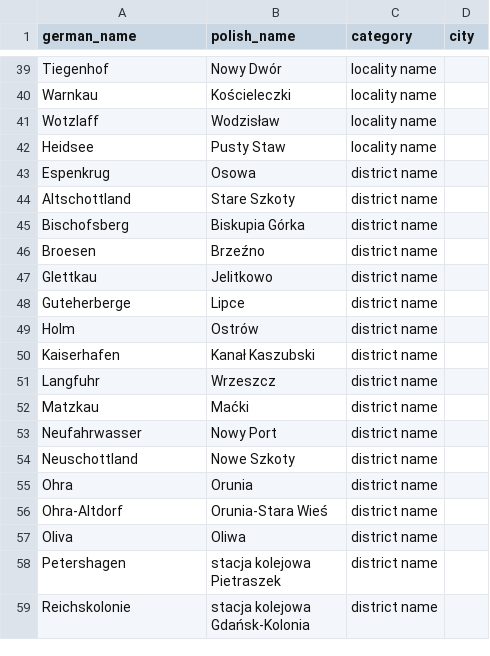
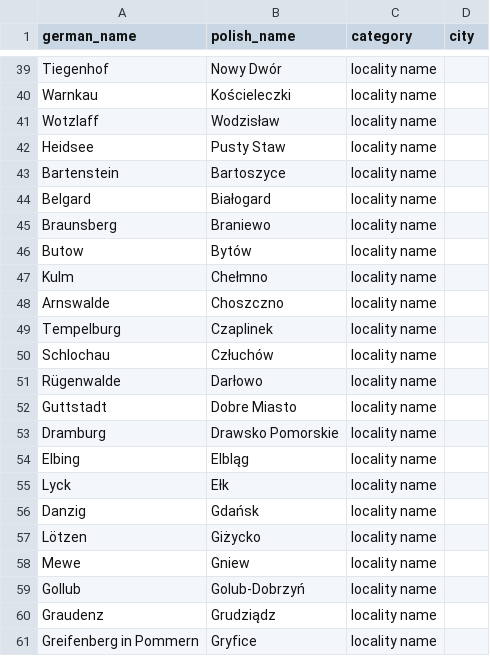
Before and after one commit to ertrzyiks/tricity-hiking, a CSV file: names/german-polish-names.csv, drawn as a sheet; only a part is shown, gaps mark what is left out; the shorter side is filled out with more unchanged rows; the diff covers the shown part only.

```diff
--- a/names/german-polish-names.csv
+++ b/names/german-polish-names.csv
@@ -42 +42,20 @@ Wotzlaff,Wodzisław,locality name,
 Heidsee,Pusty Staw,locality name,
+Bartenstein,Bartoszyce,locality name,
+Belgard,Białogard,locality name,
+Braunsberg,Braniewo,locality name,
+Butow,Bytów,locality name,
+Kulm,Chełmno,locality name,
+Arnswalde,Choszczno,locality name,
+Tempelburg,Czaplinek,locality name,
+Schlochau,Człuchów,locality name,
+Rügenwalde,Darłowo,locality name,
+Guttstadt,Dobre Miasto,locality name,
+Dramburg,Drawsko Pomorskie,locality name,
+Elbing,Elbląg,locality name,
+Lyck,Ełk,locality name,
+Danzig,Gdańsk,locality name,
+Lötzen,Giżycko,locality name,
+Mewe,Gniew,locality name,
+Gollub,Golub-Dobrzyń,locality name,
+Graudenz,Grudziądz,locality name,
+Greifenberg in Pommern,Gryfice,locality name,
```
Also changed, not shown: 40 added rows elsewhere in this file, 1 other file.
